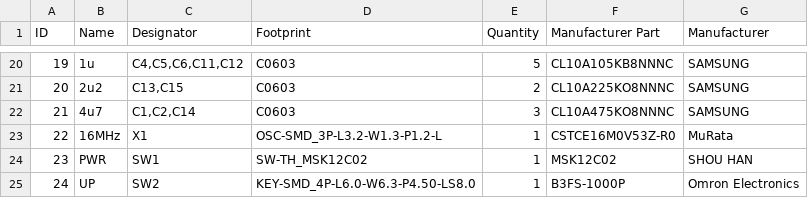
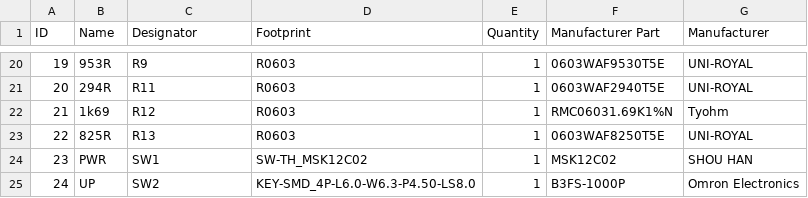
Before and after one commit to Yevgeniy-Olexandrenko/hm-arduboy-fx, a TSV file: hardware/v1.1/Homemade-Arduboy-FX-v1.1_BOM.tsv, drawn as a sheet; only a part is shown, gaps mark what is left out; the diff covers the shown part only; the diff names each change by its address in the sheet, - before the commit and + after, or states it on an @@ line.

```diff
--- a/hardware/v1.1/Homemade-Arduboy-FX-v1.1_BOM.tsv
+++ b/hardware/v1.1/Homemade-Arduboy-FX-v1.1_BOM.tsv
-B20 (Name): 1u
+B20 (Name): 953R
-C20 (Designator): C4,C5,C6,C11,C12
+C20 (Designator): R9
-D20:D22 (Footprint): C0603
+D20:D22 (Footprint): R0603
-E20 (Quantity): 5
+E20 (Quantity): 1
-F20 (Manufacturer Part): CL10A105KB8NNNC
+F20 (Manufacturer Part): 0603WAF9530T5E
-G20:G21 (Manufacturer): SAMSUNG
+G20:G21 (Manufacturer): UNI-ROYAL
-B21 (Name): 2u2
+B21 (Name): 294R
-C21 (Designator): C13,C15
+C21 (Designator): R11
-E21 (Quantity): 2
+E21 (Quantity): 1
-F21 (Manufacturer Part): CL10A225KO8NNNC
+F21 (Manufacturer Part): 0603WAF2940T5E
-B22 (Name): 4u7
+B22 (Name): 1k69
-C22 (Designator): C1,C2,C14
+C22 (Designator): R12
-E22 (Quantity): 3
+E22 (Quantity): 1
-F22 (Manufacturer Part): CL10A475KO8NNNC
+F22 (Manufacturer Part): RMC06031.69K1%N
-G22 (Manufacturer): SAMSUNG
+G22 (Manufacturer): Tyohm
-B23 (Name): 16MHz
+B23 (Name): 825R
-C23 (Designator): X1
+C23 (Designator): R13
-D23 (Footprint): OSC-SMD_3P-L3.2-W1.3-P1.2-L
+D23 (Footprint): R0603
-F23 (Manufacturer Part): CSTCE16M0V53Z-R0
+F23 (Manufacturer Part): 0603WAF8250T5E
-G23 (Manufacturer): MuRata
+G23 (Manufacturer): UNI-ROYAL
```
Also changed, not shown: 129 edited cells elsewhere in this file, 6 other files.
